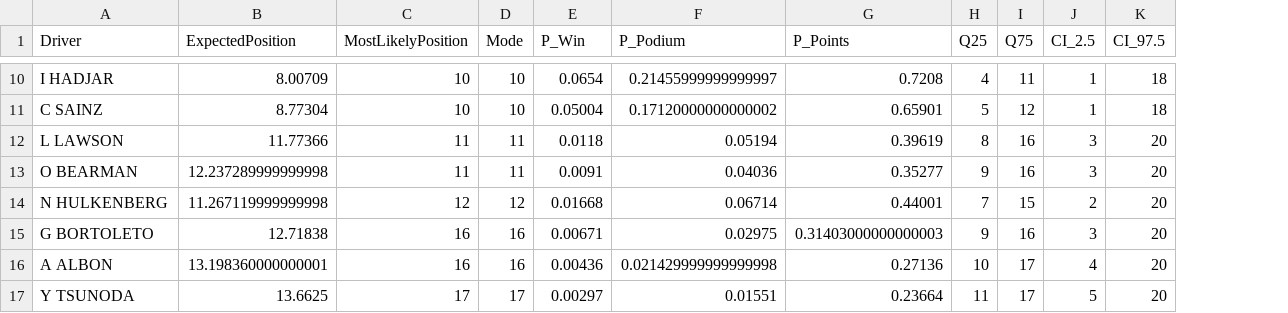
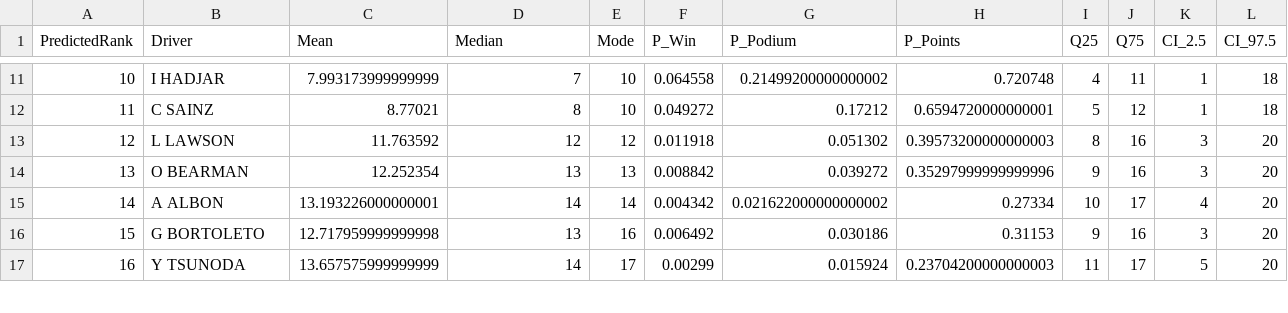
Before and after one commit to dataSciF/6105DataSci, a CSV file: data/qatar_predict_menka.csv, drawn as a sheet; only a part is shown, gaps mark what is left out; removed rows and columns are numbered as before the commit, all else as after; the diff covers the shown part only; the diff names each change by its address in the sheet, - before the commit and + after, or states it on an @@ line.

```diff
--- a/data/qatar_predict_menka.csv
+++ b/data/qatar_predict_menka.csv
+column A (PredictedRank), rows 11-14: 10 | 11 | 12 | 13; rows 16-17: 15 | 16
-column B (ExpectedPosition), rows 10-13: 8.00709 | 8.77304 | 11.77366 | 12.237289999999998; row 15: 12.71838; row 17: 13.6625
+column C (Mean), rows 11-14: 7.993173999999999 | 8.77021 | 11.763592 | 12.252354; rows 16-17: 12.717959999999998 | 13.657575999999999
-D1: MostLikelyPosition
+D1: Median
-D11 (Median): 10
+D11 (Median): 7
-F11 (P_Win): 0.0654
+F11 (P_Win): 0.064558
-G11 (P_Podium): 0.21455999999999997
+G11 (P_Podium): 0.21499200000000002
-H11 (P_Points): 0.7208
+H11 (P_Points): 0.720748
-D12 (Median): 10
+D12 (Median): 8
-F12 (P_Win): 0.05004
+F12 (P_Win): 0.049272
-G12 (P_Podium): 0.17120000000000002
+G12 (P_Podium): 0.17212
-H12 (P_Points): 0.65901
+H12 (P_Points): 0.6594720000000001
-D13 (Median): 11
+D13 (Median): 12
-E13 (Mode): 11
+E13 (Mode): 12
-F13 (P_Win): 0.0118
+F13 (P_Win): 0.011918
-G13 (P_Podium): 0.05194
+G13 (P_Podium): 0.051302
-H13 (P_Points): 0.39619
+H13 (P_Points): 0.39573200000000003
-D14 (Median): 11
+D14 (Median): 13
-E14 (Mode): 11
+E14 (Mode): 13
-F14 (P_Win): 0.0091
+F14 (P_Win): 0.008842
-G14 (P_Podium): 0.04036
+G14 (P_Podium): 0.039272
-H14 (P_Points): 0.35277
+H14 (P_Points): 0.35297999999999996
-row 14: N HULKENBERG | 11.267119999999998 | 12 | 12 | 0.01668 | 0.06714 | 0.44001 | 7 | 15 | 2 | 20
+row 15: 14 | A ALBON | 13.193226000000001 | 14 | 14 | 0.004342 | 0.021622000000000002 | 0.27334 | 10 | 17 | 4 | 20
-D16 (Median): 16
+D16 (Median): 13
-F16 (P_Win): 0.00671
+F16 (P_Win): 0.006492
-G16 (P_Podium): 0.02975
+G16 (P_Podium): 0.030186
-H16 (P_Points): 0.31403000000000003
+H16 (P_Points): 0.31153
-row 16: A ALBON | 13.198360000000001 | 16 | 16 | 0.00436 | 0.021429999999999998 | 0.27136 | 10 | 17 | 4 | 20
-D17 (Median): 17
+D17 (Median): 14
-F17 (P_Win): 0.00297
+F17 (P_Win): 0.00299
-G17 (P_Podium): 0.01551
+G17 (P_Podium): 0.015924
-H17 (P_Points): 0.23664
+H17 (P_Points): 0.23704200000000003
```
Also changed, not shown: 3 added rows, 2 removed rows and 42 edited cells elsewhere in this file, data/driver_features.csv, data/drivers_info.csv, 16 other files.
